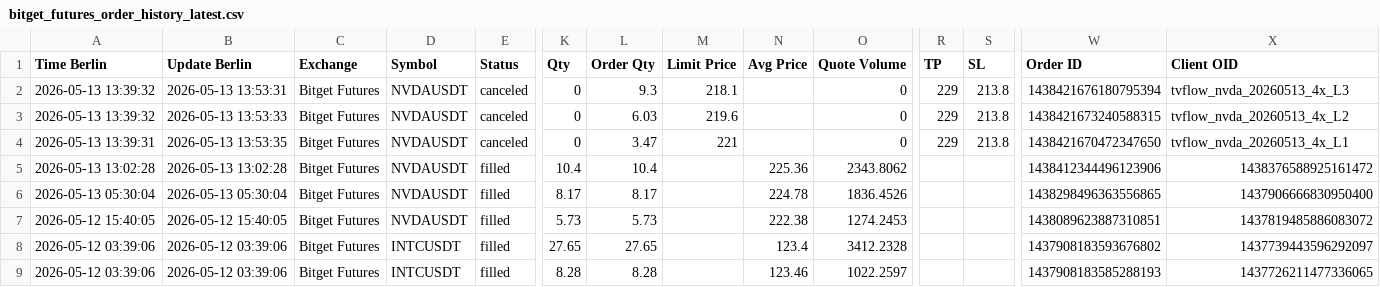
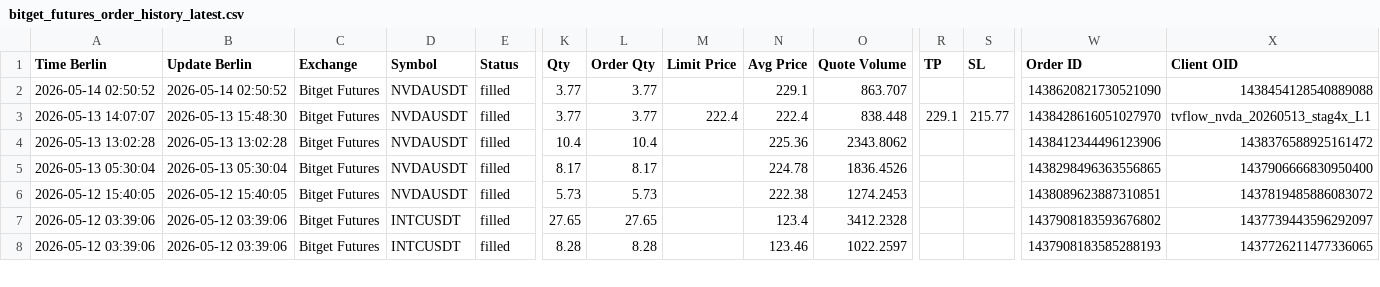
Before and after one commit to marchiandrea0509/workspace-tvflow, a CSV file: reports/trade_journal/bitget_futures_order_history_latest.csv, drawn as a sheet; only a part is shown, gaps mark what is left out; removed rows and columns are numbered as before the commit, all else as after; rows hold the shown columns only; the diff names each change by its address in the sheet, - before the commit and + after, or states it on an @@ line.

```diff
--- a/reports/trade_journal/bitget_futures_order_history_latest.csv
+++ b/reports/trade_journal/bitget_futures_order_history_latest.csv
-row 2: 2026-05-13 13:39:32 | 2026-05-13 13:53:31 | Bitget Futures | NVDAUSDT | canceled | 0 | 9.3 | 218.1 |  | 0 | 229 | 213.8 | 1438421676180795394 | tvflow_nvda_20260513_4x_L3
-row 3: 2026-05-13 13:39:32 | 2026-05-13 13:53:33 | Bitget Futures | NVDAUSDT | canceled | 0 | 6.03 | 219.6 |  | 0 | 229 | 213.8 | 1438421673240588315 | tvflow_nvda_20260513_4x_L2
+row 2: 2026-05-14 02:50:52 | 2026-05-14 02:50:52 | Bitget Futures | NVDAUSDT | filled | 3.77 | 3.77 |  | 229.1 | 863.707 |  |  | 1438620821730521090 | 1438454128540889088
-A3 (Time Berlin): 2026-05-13 13:39:31
+A3 (Time Berlin): 2026-05-13 14:07:07
-B3 (Update Berlin): 2026-05-13 13:53:35
+B3 (Update Berlin): 2026-05-13 15:48:30
-E3 (Status): canceled
+E3 (Status): filled
-K3 (Qty): 0
+K3 (Qty): 3.77
-L3 (Order Qty): 3.47
+L3 (Order Qty): 3.77
-M3 (Limit Price): 221
+M3 (Limit Price): 222.4
-N3 (Avg Price): (empty)
+N3 (Avg Price): 222.4
-O3 (Quote Volume): 0
+O3 (Quote Volume): 838.448
-R3 (TP): 229
+R3 (TP): 229.1
-S3 (SL): 213.8
+S3 (SL): 215.77
-W3 (Order ID): 1438421670472347650
+W3 (Order ID): 1438428616051027970
-X3 (Client OID): tvflow_nvda_20260513_4x_L1
+X3 (Client OID): tvflow_nvda_20260513_stag4x_L1
```
Also changed, not shown: 11 other files.
